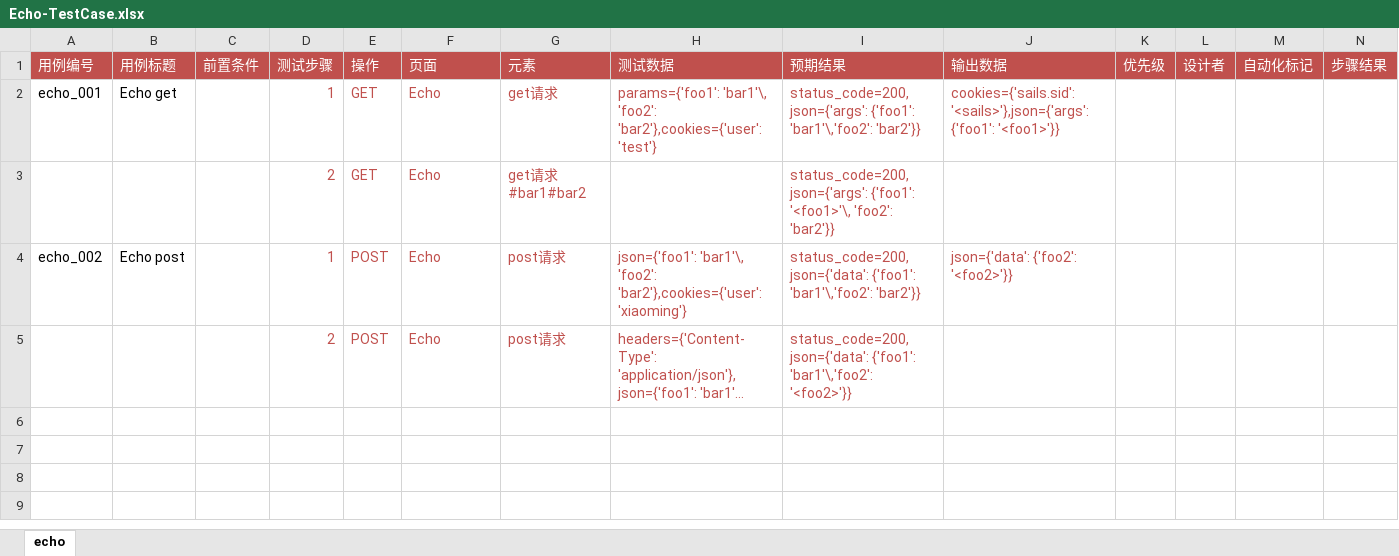
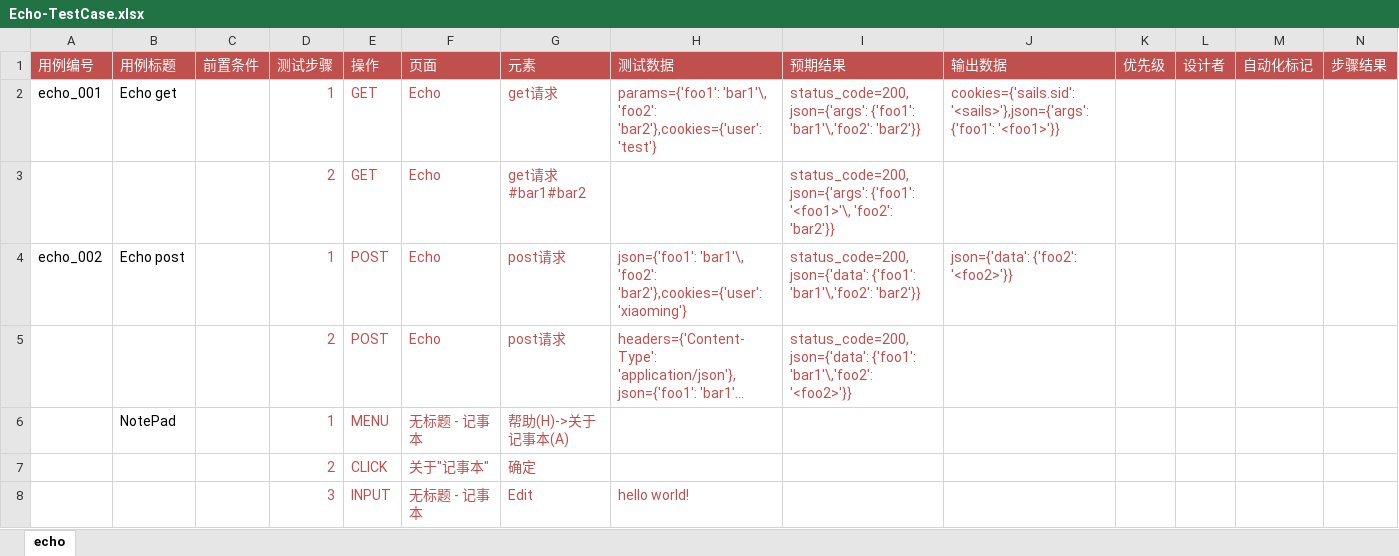
Before and after one commit to tonglei100/sweetest, an Excel workbook: sweetest/testcase/Echo-TestCase.xlsx, sheet echo, drawn as a sheet; only a part is shown; long unchanged cells end in …; values as stored, in another font and other column widths than the file's, no borders; rows hold the shown columns only; the diff names each change by its address in the sheet, - before the commit and + after, or states it on an @@ line.

```diff
--- a/sweetest/testcase/Echo-TestCase.xlsx (sheet echo)
+++ b/sweetest/testcase/Echo-TestCase.xlsx (sheet echo)
+row 6:  | NotePad |  | 1 | MENU | 无标题 - 记事本 | 帮助(H)->关于记事本(A)
+row 7:  |  |  | 2 | CLICK | 关于"记事本" | 确定
+row 8:  |  |  | 3 | INPUT | 无标题 - 记事本 | Edit | hello world!
```
Also changed, not shown: 11 other files.
